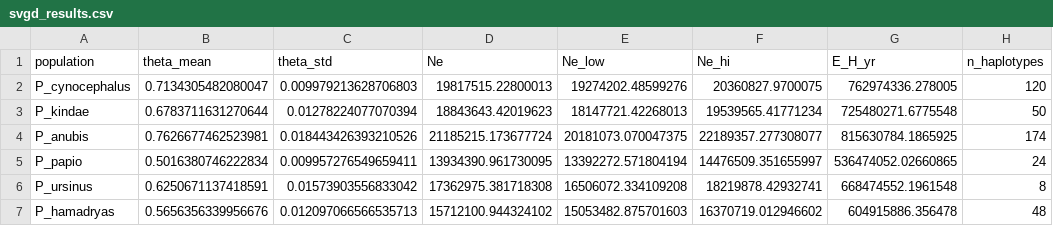
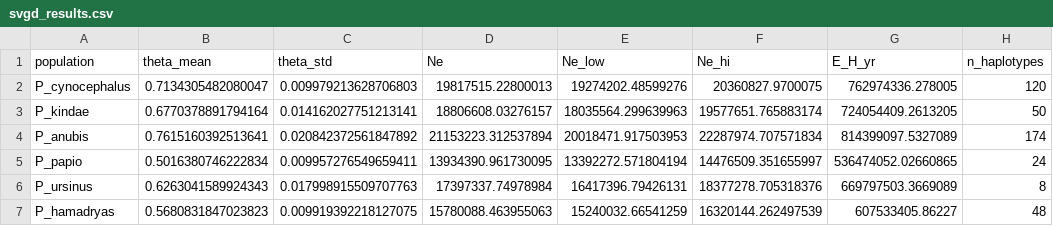
Before and after one commit to munch-group/emma-giraf, a CSV file: notebooks/results/svgd_results.csv, drawn as a sheet.

```diff
--- a/notebooks/results/svgd_results.csv
+++ b/notebooks/results/svgd_results.csv
@@ -2,6 +2,6 @@ population,theta_mean,theta_std,Ne,Ne_low,Ne_hi,E_H_yr,n_haplotypes
 P_cynocephalus,0.7134305482080047,0.009979213628706803,19817515.22800013,19274202.48599276,20360827.9700075,762974336.278005,120
-P_kindae,0.6783711631270644,0.01278224077070394,18843643.42019623,18147721.42268013,19539565.41771234,725480271.6775548,50
-P_anubis,0.7626677462523981,0.018443426393210526,21185215.173677724,20181073.070047375,22189357.277308077,815630784.1865925,174
+P_kindae,0.6770378891794164,0.014162027751213141,18806608.03276157,18035564.299639963,19577651.765883174,724054409.2613205,50
+P_anubis,0.7615160392513641,0.020842372561847892,21153223.312537894,20018471.917503953,22287974.707571834,814399097.5327089,174
 P_papio,0.5016380746222834,0.009957276549659411,13934390.961730095,13392272.571804194,14476509.351655997,536474052.02660865,24
-P_ursinus,0.6250671137418591,0.01573903556833042,17362975.381718308,16506072.334109208,18219878.42932741,668474552.1961548,8
-P_hamadryas,0.5656356339956676,0.012097066566535713,15712100.944324102,15053482.875701603,16370719.012946602,604915886.356478,48
+P_ursinus,0.6263041589924343,0.017998915509707763,17397337.74978984,16417396.79426131,18377278.705318376,669797503.3669089,8
+P_hamadryas,0.5680831847023823,0.009919392218127075,15780088.463955063,15240032.66541259,16320144.262497539,607533405.86227,48
```
Also changed, not shown: notebooks/results/population_summary.csv, 1 other file.
